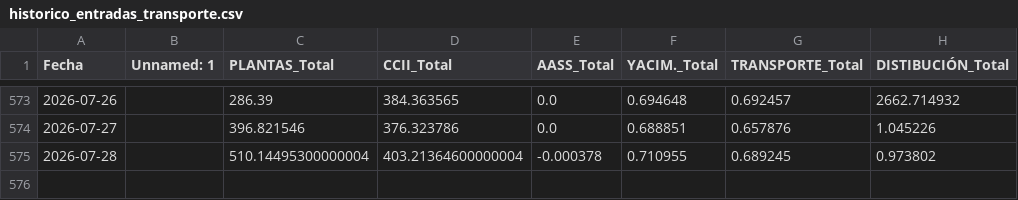
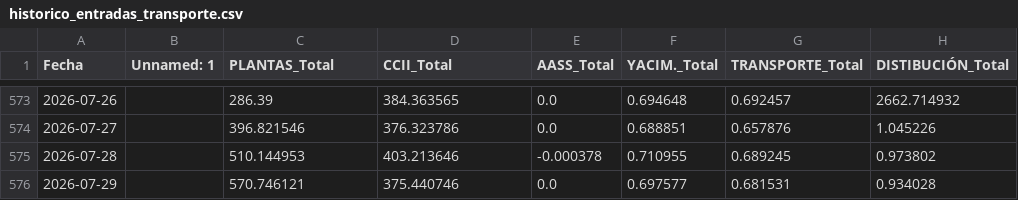
Before and after one commit to javiglejun/Entradas_gas, a CSV file: historico_entradas_transporte.csv, drawn as a sheet; only a part is shown, gaps mark what is left out.

```diff
--- a/historico_entradas_transporte.csv
+++ b/historico_entradas_transporte.csv
@@ -574,2 +574,3 @@
 2026-07-27,,396.821546,376.323786,0.0,0.688851,0.657876,1.045226
-2026-07-28,,510.14495300000004,403.21364600000004,-0.000378,0.710955,0.689245,0.973802
+2026-07-28,,510.144953,403.213646,-0.000378,0.710955,0.689245,0.973802
+2026-07-29,,570.746121,375.440746,0.0,0.697577,0.681531,0.934028
```
